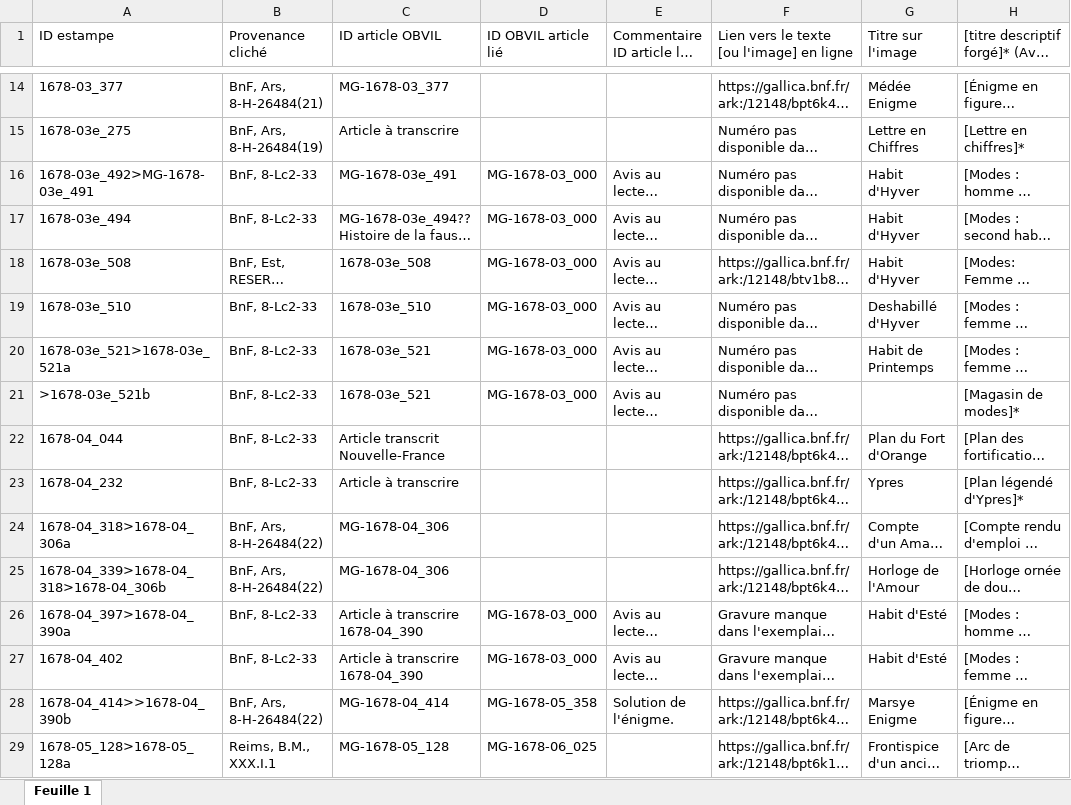
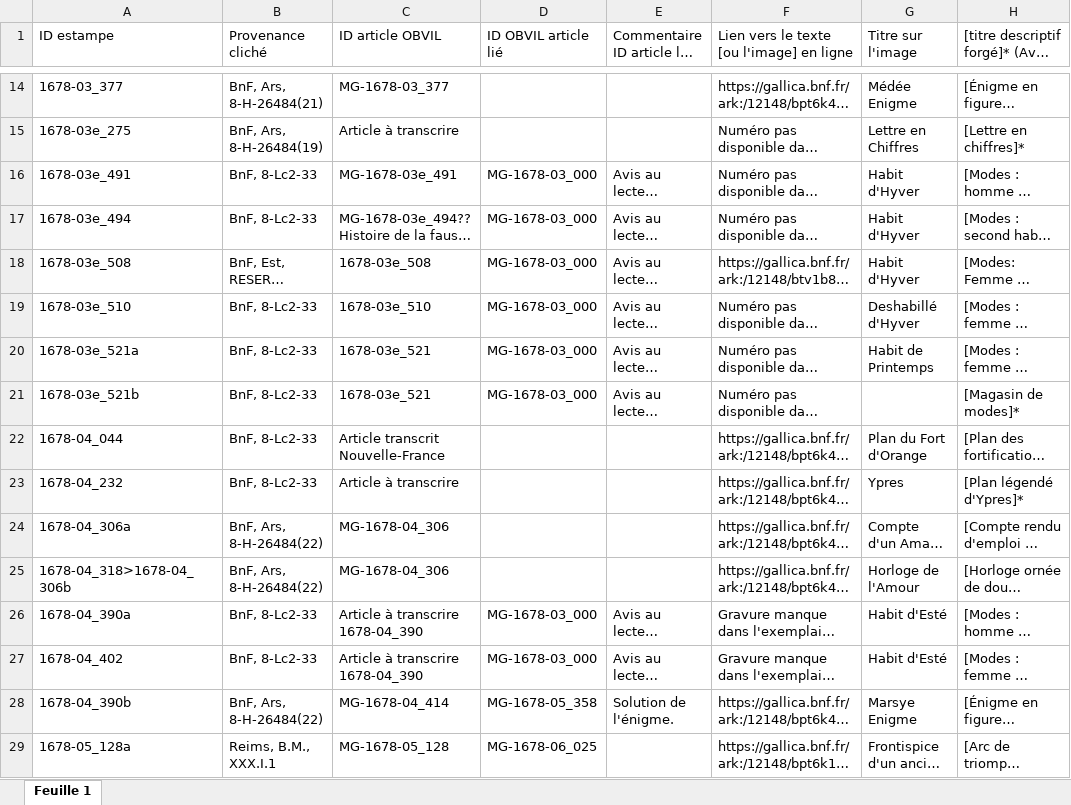
Before and after one commit to sherlock-iremus/mercure-galant-sources, an Excel workbook: indexation-estampes.xlsx, sheet Feuille 1, drawn as a sheet; only a part is shown, gaps mark what is left out; long unchanged cells end in …; values as stored, in another font and other column widths than the file's, no cell formats; the diff covers the shown part only; the diff names each change by its address in the sheet, - before the commit and + after, or states it on an @@ line.

```diff
--- a/indexation-estampes.xlsx (sheet Feuille 1)
+++ b/indexation-estampes.xlsx (sheet Feuille 1)
-A16 (ID estampe): 1678-03e_492>MG-1678-03e_491
+A16 (ID estampe): 1678-03e_491
-A20 (ID estampe): 1678-03e_521>1678-03e_521a
+A20 (ID estampe): 1678-03e_521a
-A21 (ID estampe): >1678-03e_521b
+A21 (ID estampe): 1678-03e_521b
-A24 (ID estampe): 1678-04_318>1678-04_306a
+A24 (ID estampe): 1678-04_306a
-A25 (ID estampe): 1678-04_339>1678-04_318>1678-04_306b
+A25 (ID estampe): 1678-04_318>1678-04_306b
-A26 (ID estampe): 1678-04_397>1678-04_390a
+A26 (ID estampe): 1678-04_390a
-A28 (ID estampe): 1678-04_414>>1678-04_390b
+A28 (ID estampe): 1678-04_390b
-A29 (ID estampe): 1678-05_128>1678-05_128a
+A29 (ID estampe): 1678-05_128a
```
Also changed, not shown: 129 edited cells elsewhere in this sheet, cell formats, 1 other file.
